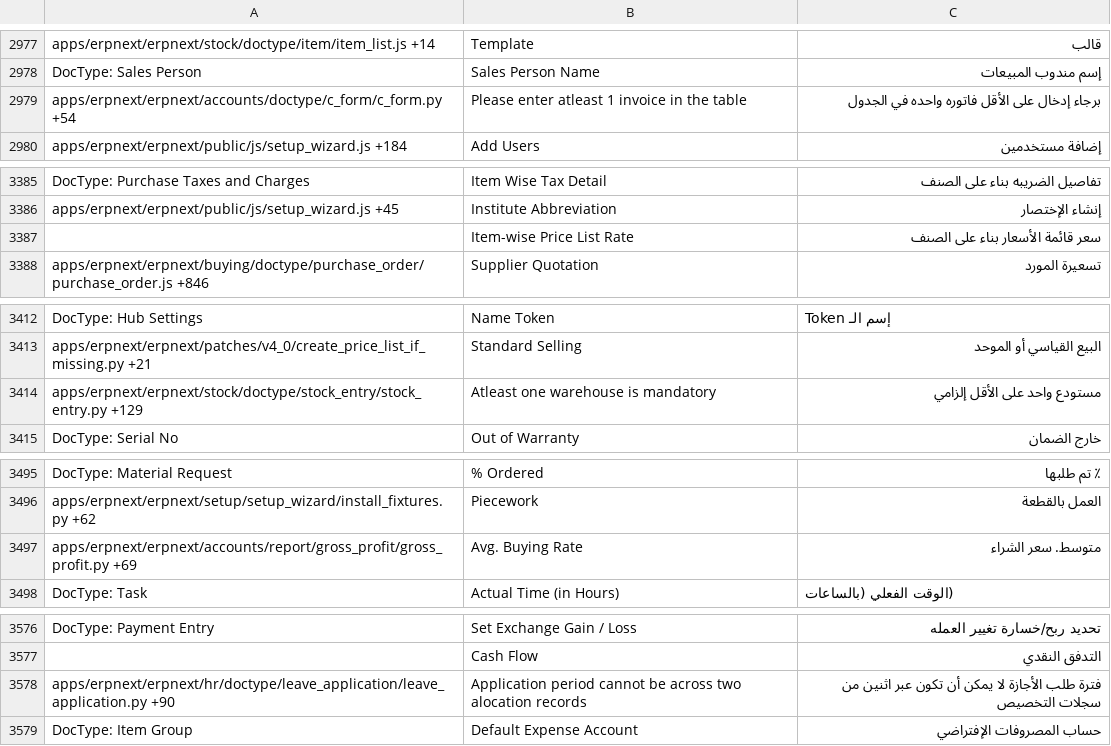
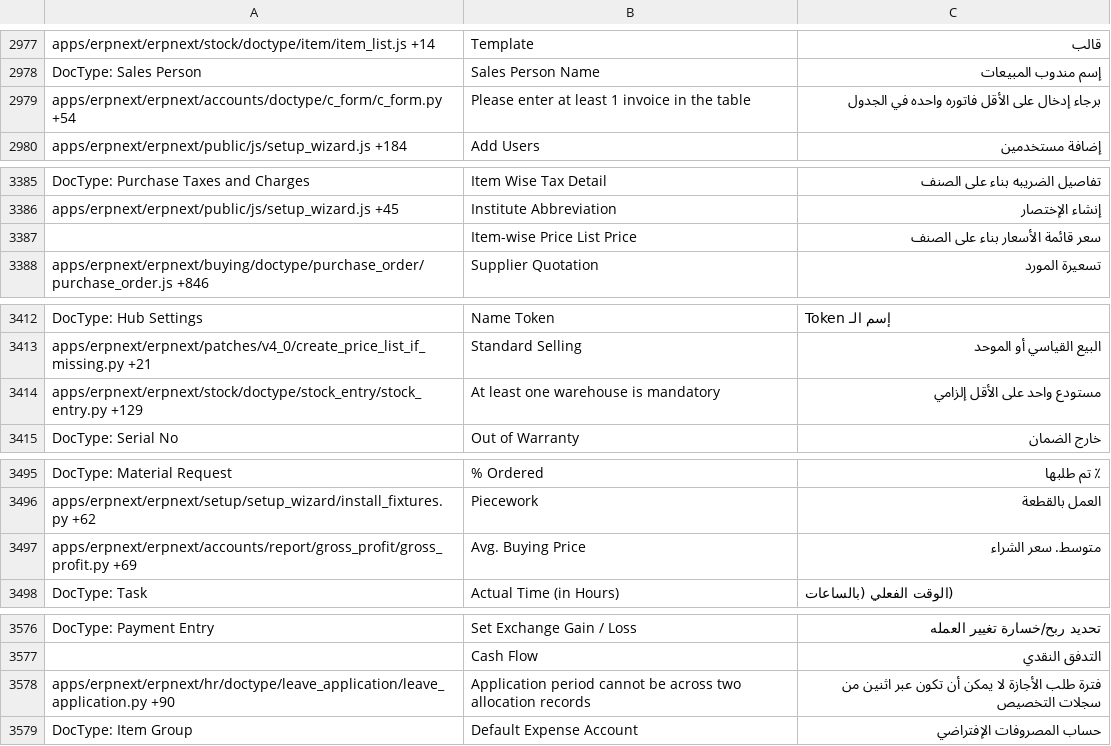
Before and after one commit to elba7r/system, a CSV file: erpnext/translations/ar.csv, drawn as a sheet; only a part is shown, gaps mark what is left out; the diff covers the shown part only.

```diff
--- a/erpnext/translations/ar.csv
+++ b/erpnext/translations/ar.csv
@@ -3087,3 +3087,3 @@ apps/erpnext/erpnext/stock/doctype/item/item_list.js +14,Template,قالب
 DocType: Sales Person,Sales Person Name,إسم مندوب المبيعات
-apps/erpnext/erpnext/accounts/doctype/c_form/c_form.py +54,Please enter atleast 1 invoice in the table,برجاء إدخال على الأقل فاتوره واحده في الجدول
+apps/erpnext/erpnext/accounts/doctype/c_form/c_form.py +54,Please enter at least 1 invoice in the table,برجاء إدخال على الأقل فاتوره واحده في الجدول
 apps/erpnext/erpnext/public/js/setup_wizard.js +184,Add Users,إضافة مستخدمين
@@ -3496,3 +3496,3 @@ DocType: Purchase Taxes and Charges,Item Wise Tax Detail,تفاصيل الضري
 apps/erpnext/erpnext/public/js/setup_wizard.js +45,Institute Abbreviation,إنشاء الإختصار
-,Item-wise Price List Rate,سعر قائمة الأسعار بناء على الصنف
+,Item-wise Price List Price,سعر قائمة الأسعار بناء على الصنف
 apps/erpnext/erpnext/buying/doctype/purchase_order/purchase_order.js +846,Supplier Quotation,تسعيرة المورد
@@ -3523,3 +3523,3 @@ DocType: Hub Settings,Name Token,Token إسم الـ
 apps/erpnext/erpnext/patches/v4_0/create_price_list_if_missing.py +21,Standard Selling,البيع القياسي أو الموحد
-apps/erpnext/erpnext/stock/doctype/stock_entry/stock_entry.py +129,Atleast one warehouse is mandatory,مستودع واحد على الأقل إلزامي
+apps/erpnext/erpnext/stock/doctype/stock_entry/stock_entry.py +129,At least one warehouse is mandatory,مستودع واحد على الأقل إلزامي
 DocType: Serial No,Out of Warranty,خارج الضمان
@@ -3606,3 +3606,3 @@ DocType: Material Request,% Ordered,٪ تم طلبها
 apps/erpnext/erpnext/setup/setup_wizard/install_fixtures.py +62,Piecework,العمل بالقطعة
-apps/erpnext/erpnext/accounts/report/gross_profit/gross_profit.py +69,Avg. Buying Rate,متوسط. سعر الشراء
+apps/erpnext/erpnext/accounts/report/gross_profit/gross_profit.py +69,Avg. Buying Price,متوسط. سعر الشراء
 DocType: Task,Actual Time (in Hours),(الوقت الفعلي (بالساعات
@@ -3687,3 +3687,3 @@ DocType: Payment Entry,Set Exchange Gain / Loss,تحديد ربح/خسارة ت
 ,Cash Flow,التدفق النقدي
-apps/erpnext/erpnext/hr/doctype/leave_application/leave_application.py +90,Application period cannot be across two alocation records,فترة طلب الأجازة لا يمكن أن تكون عبر اثنين من سجلات التخصيص
+apps/erpnext/erpnext/hr/doctype/leave_application/leave_application.py +90,Application period cannot be across two allocation records,فترة طلب الأجازة لا يمكن أن تكون عبر اثنين من سجلات التخصيص
 DocType: Item Group,Default Expense Account,حساب المصروفات الإفتراضي
```
Also changed, not shown: 8 edited cells elsewhere in this file, 2 other files.
